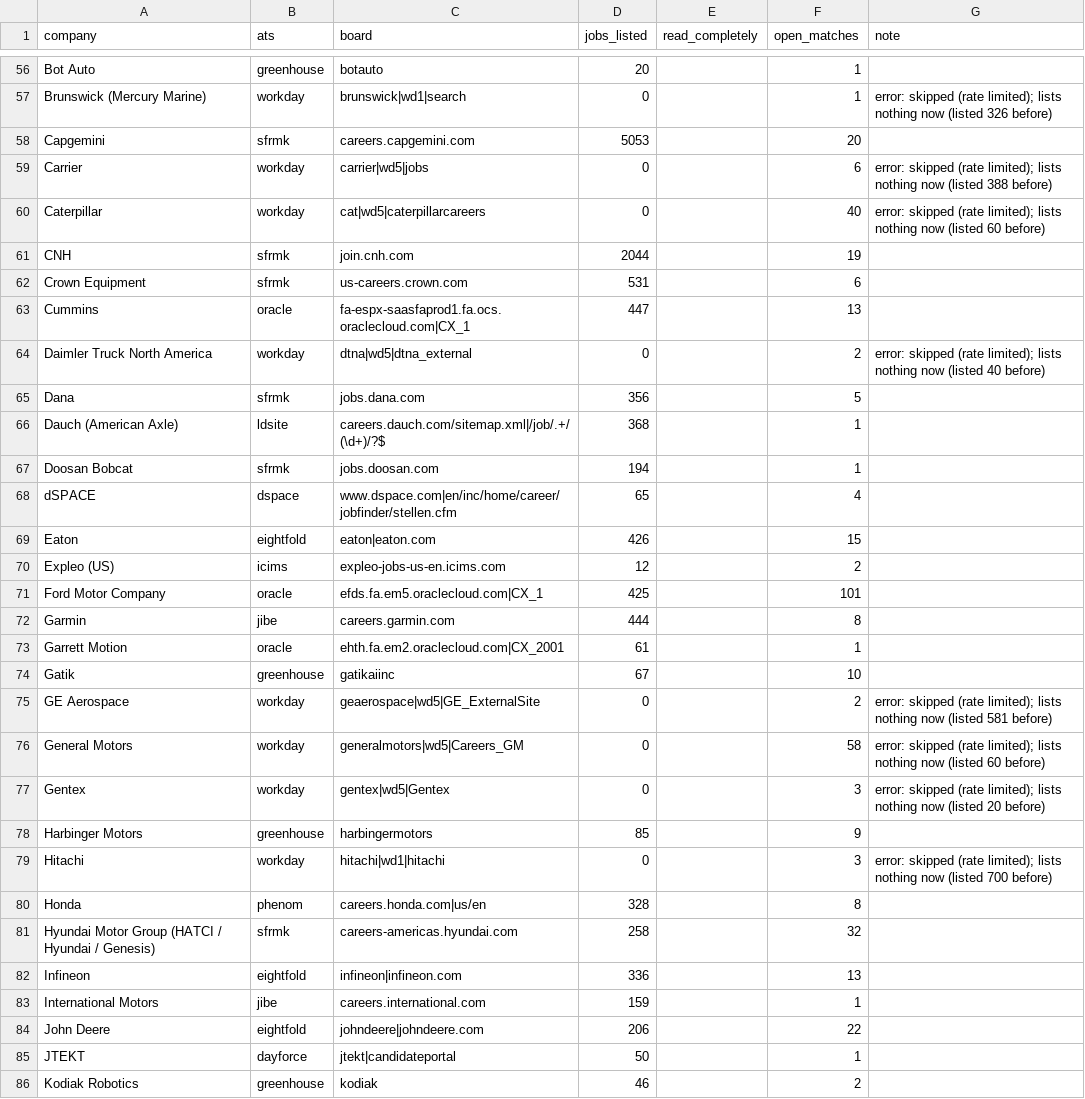
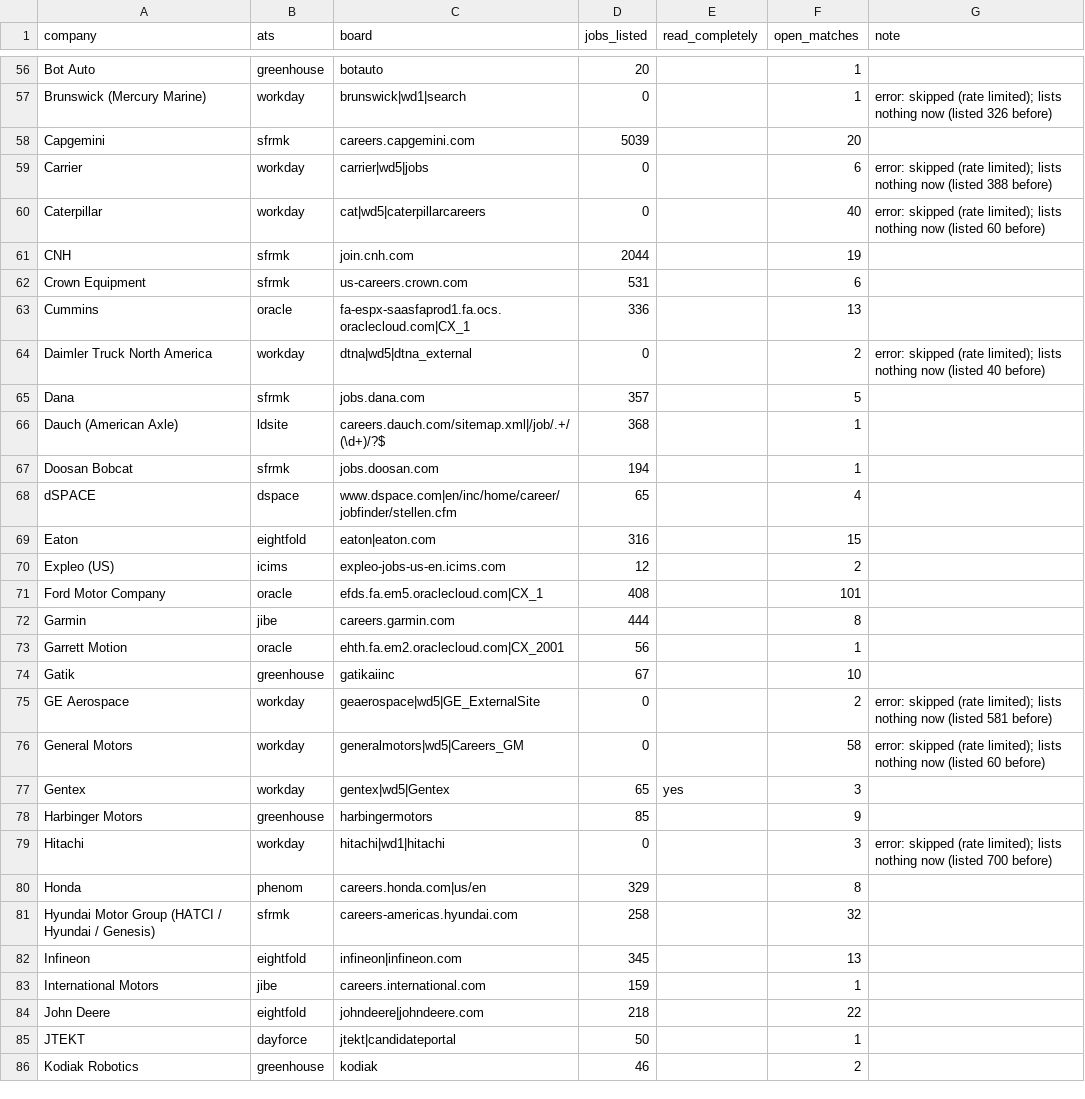
Before and after one commit to chandrakodali/job-radar, a CSV file: data/automotive/coverage.csv, drawn as a sheet; only a part is shown, gaps mark what is left out; the diff covers the shown part only.

```diff
--- a/data/automotive/coverage.csv
+++ b/data/automotive/coverage.csv
@@ -57,3 +57,3 @@ Bot Auto,greenhouse,botauto,20,,1,
 Brunswick (Mercury Marine),workday,brunswick|wd1|search,0,,1,error: skipped (rate limited); lists nothing now (listed 326 before)
-Capgemini,sfrmk,careers.capgemini.com,5053,,20,
+Capgemini,sfrmk,careers.capgemini.com,5039,,20,
 Carrier,workday,carrier|wd5|jobs,0,,6,error: skipped (rate limited); lists nothing now (listed 388 before)
@@ -62,5 +62,5 @@ CNH,sfrmk,join.cnh.com,2044,,19,
 Crown Equipment,sfrmk,us-careers.crown.com,531,,6,
-Cummins,oracle,fa-espx-saasfaprod1.fa.ocs.oraclecloud.com|CX_1,447,,13,
+Cummins,oracle,fa-espx-saasfaprod1.fa.ocs.oraclecloud.com|CX_1,336,,13,
 Daimler Truck North America,workday,dtna|wd5|dtna_external,0,,2,error: skipped (rate limited); lists nothing now (listed 40 before)
-Dana,sfrmk,jobs.dana.com,356,,5,
+Dana,sfrmk,jobs.dana.com,357,,5,
 Dauch (American Axle),ldsite,careers.dauch.com/sitemap.xml|/job/.+/(\d+)/?$,368,,1,
@@ -68,7 +68,7 @@ Doosan Bobcat,sfrmk,jobs.doosan.com,194,,1,
 dSPACE,dspace,www.dspace.com|en/inc/home/career/jobfinder/stellen.cfm,65,,4,
-Eaton,eightfold,eaton|eaton.com,426,,15,
+Eaton,eightfold,eaton|eaton.com,316,,15,
 Expleo (US),icims,expleo-jobs-us-en.icims.com,12,,2,
-Ford Motor Company,oracle,efds.fa.em5.oraclecloud.com|CX_1,425,,101,
+Ford Motor Company,oracle,efds.fa.em5.oraclecloud.com|CX_1,408,,101,
 Garmin,jibe,careers.garmin.com,444,,8,
-Garrett Motion,oracle,ehth.fa.em2.oraclecloud.com|CX_2001,61,,1,
+Garrett Motion,oracle,ehth.fa.em2.oraclecloud.com|CX_2001,56,,1,
 Gatik,greenhouse,gatikaiinc,67,,10,
@@ -76,10 +76,10 @@ GE Aerospace,workday,geaerospace|wd5|GE_ExternalSite,0,,2,error: skipped (rate l
 General Motors,workday,generalmotors|wd5|Careers_GM,0,,58,error: skipped (rate limited); lists nothing now (listed 60 before)
-Gentex,workday,gentex|wd5|Gentex,0,,3,error: skipped (rate limited); lists nothing now (listed 20 before)
+Gentex,workday,gentex|wd5|Gentex,65,yes,3,
 Harbinger Motors,greenhouse,harbingermotors,85,,9,
 Hitachi,workday,hitachi|wd1|hitachi,0,,3,error: skipped (rate limited); lists nothing now (listed 700 before)
-Honda,phenom,careers.honda.com|us/en,328,,8,
+Honda,phenom,careers.honda.com|us/en,329,,8,
 Hyundai Motor Group (HATCI / Hyundai / Genesis),sfrmk,careers-americas.hyundai.com,258,,32,
-Infineon,eightfold,infineon|infineon.com,336,,13,
+Infineon,eightfold,infineon|infineon.com,345,,13,
 International Motors,jibe,careers.international.com,159,,1,
-John Deere,eightfold,johndeere|johndeere.com,206,,22,
+John Deere,eightfold,johndeere|johndeere.com,218,,22,
 JTEKT,dayforce,jtekt|candidateportal,50,,1,
```
Also changed, not shown: 31 edited cells elsewhere in this file, data/automotive/rejected.csv, 6 other files.
